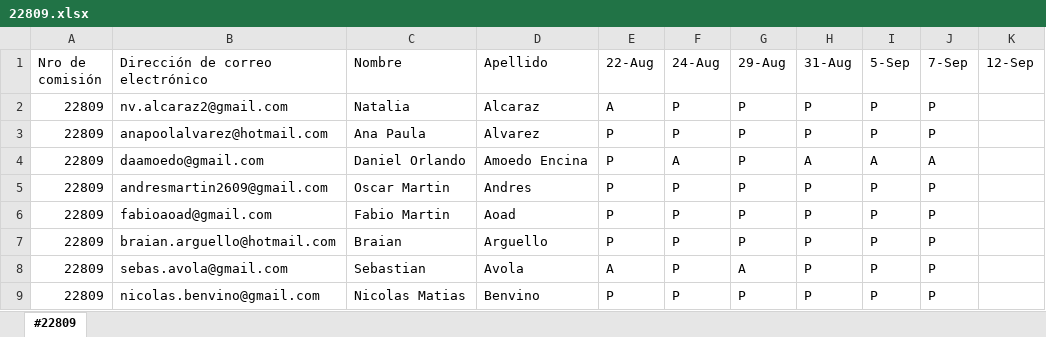
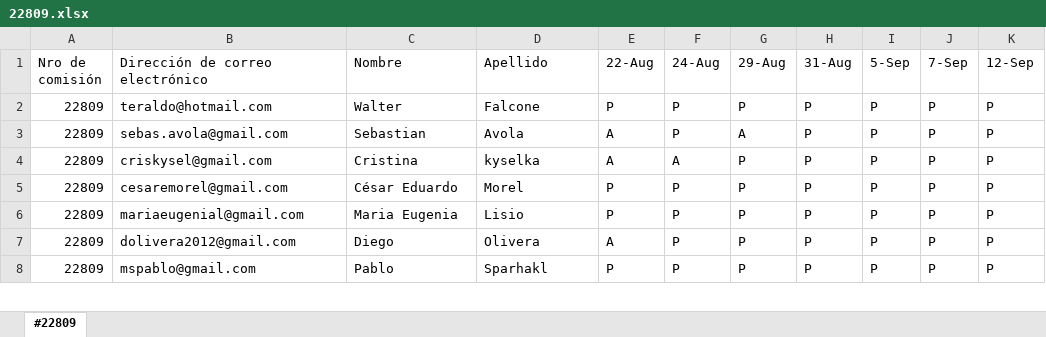
Before and after one commit to DevJumpProf/comision22809, an Excel workbook: 22809.xlsx, sheet #22809, drawn as a sheet; only a part is shown; values as stored, in another font and other column widths than the file's, no cell formats; removed rows and columns are numbered as before the commit, all else as after; the diff covers the shown part only; the diff names each change by its address in the sheet, - before the commit and + after, or states it on an @@ line.

```diff
--- a/22809.xlsx (sheet #22809)
+++ b/22809.xlsx (sheet #22809)
-B2 (Dirección de correo electrónico): nv.alcaraz2@gmail.com
+B2 (Dirección de correo electrónico): teraldo@hotmail.com
-C2 (Nombre): Natalia
+C2 (Nombre): Walter
-D2 (Apellido): Alcaraz
+D2 (Apellido): Falcone
-E2 (22-Aug): A
+E2 (22-Aug): P
-K2:K3 (12-Sep): (empty)
+K2:K3 (12-Sep): P
-B3 (Dirección de correo electrónico): anapoolalvarez@hotmail.com
+B3 (Dirección de correo electrónico): sebas.avola@gmail.com
-C3 (Nombre): Ana Paula
+C3 (Nombre): Sebastian
-D3 (Apellido): Alvarez
+D3 (Apellido): Avola
-E3 (22-Aug): P
+E3 (22-Aug): A
-G3 (29-Aug): P
+G3 (29-Aug): A
-row 4: 22809 | daamoedo@gmail.com | Daniel Orlando | Amoedo Encina | P | A | P | A | A | A
-B4 (Dirección de correo electrónico): andresmartin2609@gmail.com
+B4 (Dirección de correo electrónico): criskysel@gmail.com
-C4 (Nombre): Oscar Martin
+C4 (Nombre): Cristina
-D4 (Apellido): Andres
+D4 (Apellido): kyselka
-E4 (22-Aug): P
+E4 (22-Aug): A
-F4 (24-Aug): P
+F4 (24-Aug): A
-K4:K8 (12-Sep): (empty)
+K4:K8 (12-Sep): P
-B5 (Dirección de correo electrónico): fabioaoad@gmail.com
+B5 (Dirección de correo electrónico): cesaremorel@gmail.com
-C5 (Nombre): Fabio Martin
+C5 (Nombre): César Eduardo
-D5 (Apellido): Aoad
+D5 (Apellido): Morel
-B6 (Dirección de correo electrónico): braian.arguello@hotmail.com
+B6 (Dirección de correo electrónico): mariaeugenial@gmail.com
-C6 (Nombre): Braian
+C6 (Nombre): Maria Eugenia
-D6 (Apellido): Arguello
+D6 (Apellido): Lisio
-B7 (Dirección de correo electrónico): sebas.avola@gmail.com
+B7 (Dirección de correo electrónico): dolivera2012@gmail.com
-C7 (Nombre): Sebastian
+C7 (Nombre): Diego
-D7 (Apellido): Avola
+D7 (Apellido): Olivera
-G7 (29-Aug): A
+G7 (29-Aug): P
-B8 (Dirección de correo electrónico): nicolas.benvino@gmail.com
+B8 (Dirección de correo electrónico): mspablo@gmail.com
-C8 (Nombre): Nicolas Matias
+C8 (Nombre): Pablo
-D8 (Apellido): Benvino
+D8 (Apellido): Sparhakl
```
Also changed, not shown: other rows of this sheet, cell formats.
